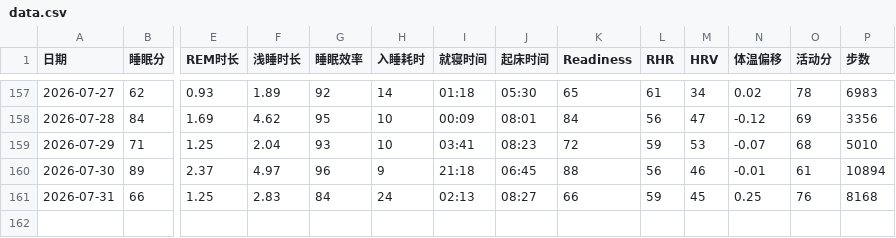
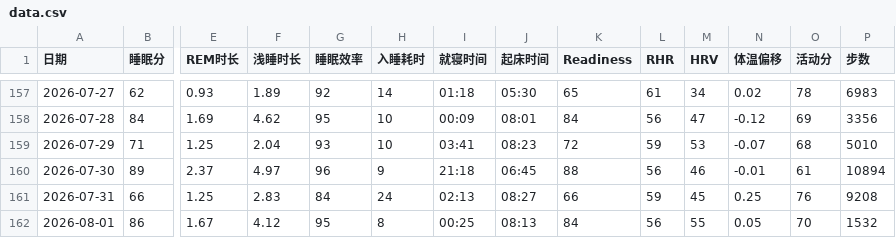
Before and after one commit to bruceR699/health-data, a CSV file: data.csv, drawn as a sheet; only a part is shown, gaps mark what is left out; rows hold the shown columns only; the diff names each change by its address in the sheet, - before the commit and + after, or states it on an @@ line.

Commit message:
更新 data.csv

```diff
--- a/data.csv
+++ b/data.csv
-P161 (步数): 8168
+P161 (步数): 9208
+row 162: 2026-08-01 | 86 | 1.67 | 4.12 | 95 | 8 | 00:25 | 08:13 | 84 | 56 | 55 | 0.05 | 70 | 1532
```
